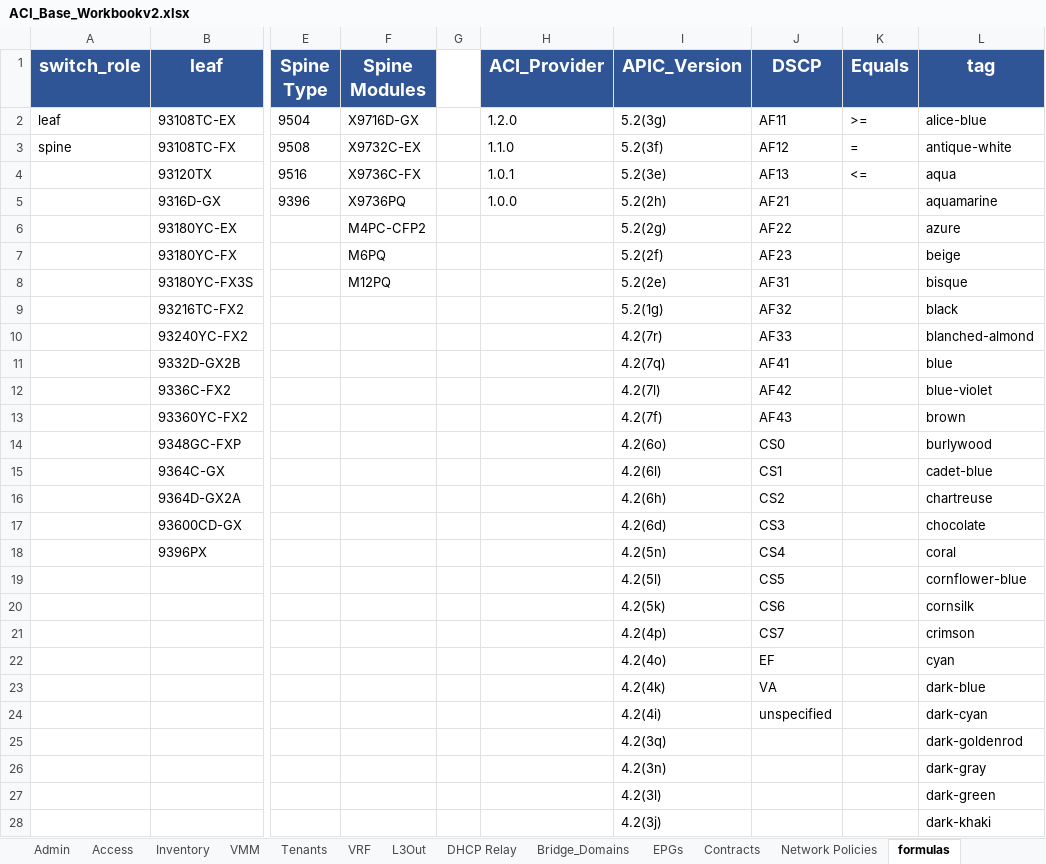
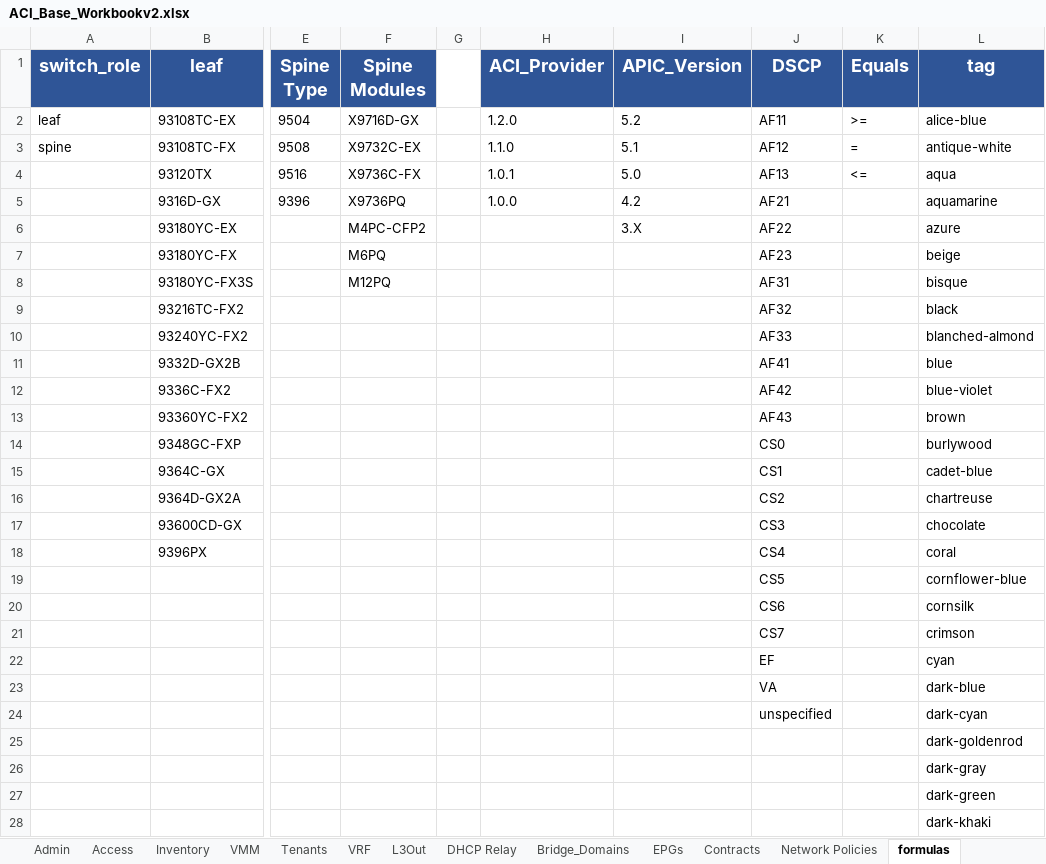
Before and after one commit to scotttyso/iac-easy-aci, an Excel workbook: ACI_Base_Workbookv2.xlsx, sheet formulas, drawn as a sheet; only a part is shown, gaps mark what is left out; values as stored, in another font and other column widths than the file's, no borders; the diff covers the shown part only; the diff names each change by its address in the sheet, - before the commit and + after, or states it on an @@ line.

```diff
--- a/ACI_Base_Workbookv2.xlsx (sheet formulas)
+++ b/ACI_Base_Workbookv2.xlsx (sheet formulas)
-I2 (APIC_Version): 5.2(3g)
+I2 (APIC_Version): 5.2
-I3 (APIC_Version): 5.2(3f)
+I3 (APIC_Version): 5.1
-I4 (APIC_Version): 5.2(3e)
+I4 (APIC_Version): 5.0
-I5 (APIC_Version): 5.2(2h)
+I5 (APIC_Version): 4.2
-I6 (APIC_Version): 5.2(2g)
+I6 (APIC_Version): 3.X
-I7 (APIC_Version): 5.2(2f)
+I7 (APIC_Version): (empty)
-I8 (APIC_Version): 5.2(2e)
+I8 (APIC_Version): (empty)
-I9 (APIC_Version): 5.2(1g)
+I9 (APIC_Version): (empty)
-I10 (APIC_Version): 4.2(7r)
+I10 (APIC_Version): (empty)
-I11 (APIC_Version): 4.2(7q)
+I11 (APIC_Version): (empty)
-I12 (APIC_Version): 4.2(7l)
+I12 (APIC_Version): (empty)
-I13 (APIC_Version): 4.2(7f)
+I13 (APIC_Version): (empty)
-I14 (APIC_Version): 4.2(6o)
+I14 (APIC_Version): (empty)
-I15 (APIC_Version): 4.2(6l)
+I15 (APIC_Version): (empty)
-I16 (APIC_Version): 4.2(6h)
+I16 (APIC_Version): (empty)
-I17 (APIC_Version): 4.2(6d)
+I17 (APIC_Version): (empty)
-I18 (APIC_Version): 4.2(5n)
+I18 (APIC_Version): (empty)
-I19 (APIC_Version): 4.2(5l)
+I19 (APIC_Version): (empty)
-I20 (APIC_Version): 4.2(5k)
+I20 (APIC_Version): (empty)
-I21 (APIC_Version): 4.2(4p)
+I21 (APIC_Version): (empty)
-I22 (APIC_Version): 4.2(4o)
+I22 (APIC_Version): (empty)
-I23 (APIC_Version): 4.2(4k)
+I23 (APIC_Version): (empty)
-I24 (APIC_Version): 4.2(4i)
+I24 (APIC_Version): (empty)
-I25 (APIC_Version): 4.2(3q)
+I25 (APIC_Version): (empty)
-I26 (APIC_Version): 4.2(3n)
+I26 (APIC_Version): (empty)
-I27 (APIC_Version): 4.2(3l)
+I27 (APIC_Version): (empty)
-I28 (APIC_Version): 4.2(3j)
+I28 (APIC_Version): (empty)
```
Also changed, not shown: 6 edited cells elsewhere in this sheet, sheet System_Settings, sheet Sites, 21 other files.
